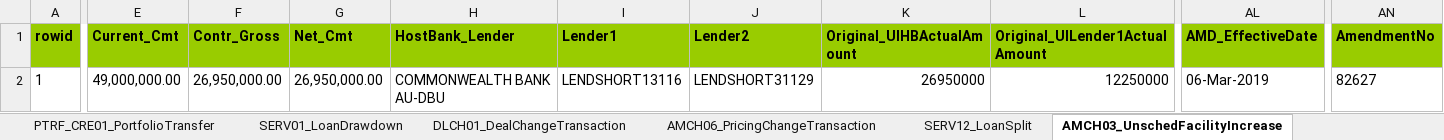
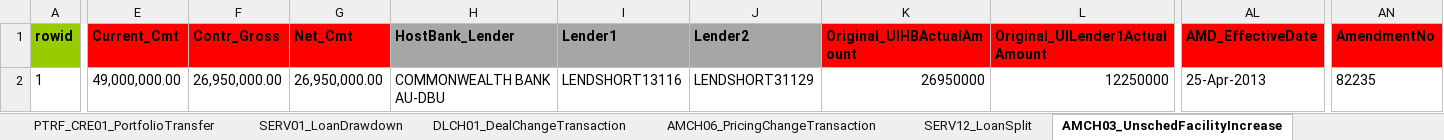
Before and after one commit to shirleenhong/automation-loan-application-cba, an Excel workbook: DataSet/LoanIQ_DataSet/EVG_PTYLIQ08_ComprehensiveDeal.xlsx, sheet AMCH03_UnschedFacilityIncrease, drawn as a sheet; only a part is shown, gaps mark what is left out; values as stored, in another font and other column widths than the file's, no borders; the diff covers the shown part only; the diff names each change by its address in the sheet, - before the commit and + after, or states it on an @@ line.

```diff
--- a/DataSet/LoanIQ_DataSet/EVG_PTYLIQ08_ComprehensiveDeal.xlsx (sheet AMCH03_UnschedFacilityIncrease)
+++ b/DataSet/LoanIQ_DataSet/EVG_PTYLIQ08_ComprehensiveDeal.xlsx (sheet AMCH03_UnschedFacilityIncrease)
-E1:G1 fill: #99CC00
+E1:G1 fill: #FF0000
-H1:J1 fill: #99CC00
+H1:J1 fill: #A6A6A6
-K1:AL1 fill: #99CC00
+K1:AL1 fill: #FF0000
-AN1 fill: #99CC00
+AN1 fill: #FF0000
-AL2 (AMD_EffectiveDate): 06-Mar-2019
+AL2 (AMD_EffectiveDate): 25-Apr-2013
-AN2 (AmendmentNo): 82627
+AN2 (AmendmentNo): 82235
```
Also changed, not shown: cell formats elsewhere in this sheet, sheet SERV12_LoanSplit, sheet SERV11_Loan Amalgamation, sheet CAP03_OngoingFeeCapitalization, sheet SERV18_Payments, sheet CAP02_InterestCapitalRule, sheet CAP03_InterestPayment, 1 more sheet, other sheet tabs, 7 other files.
